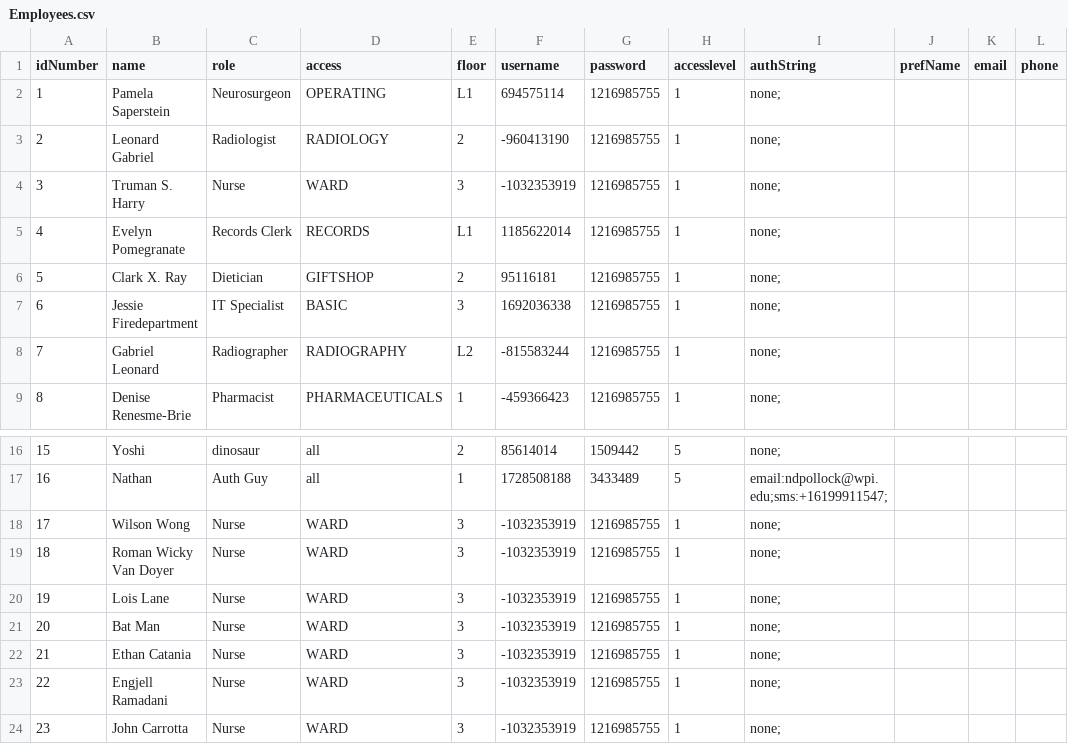
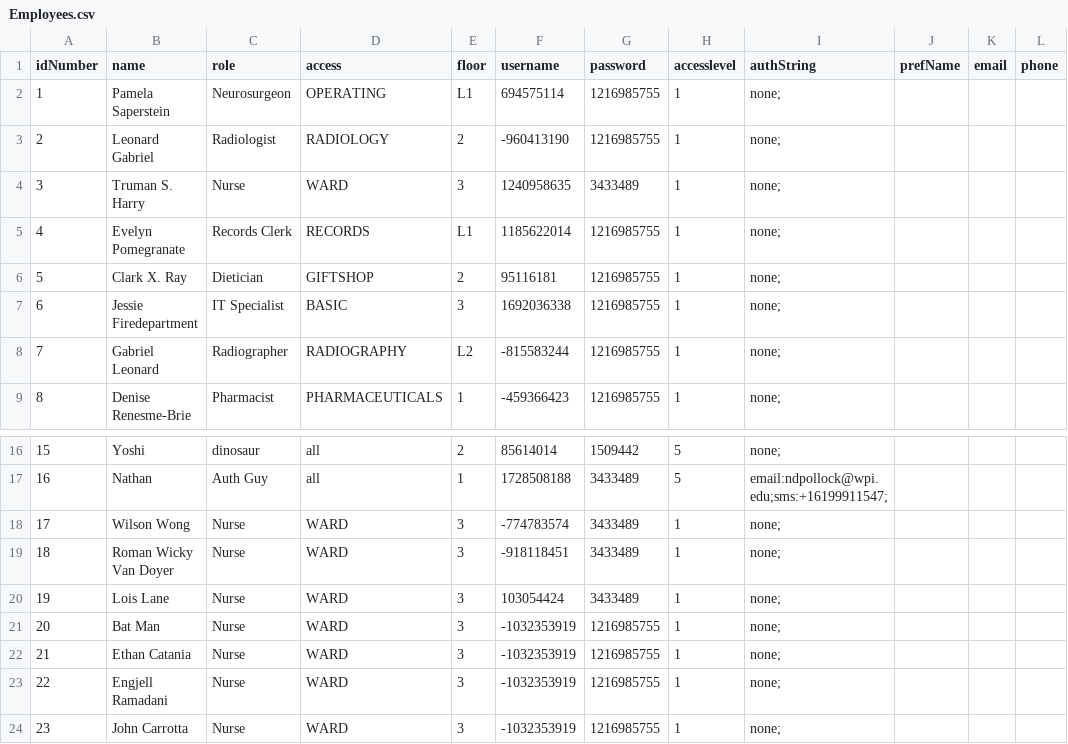
Before and after one commit to CS3733-D22-Team-Y/application, a CSV file: CSVs/Employees.csv, drawn as a sheet; only a part is shown, gaps mark what is left out; the diff names each change by its address in the sheet, - before the commit and + after, or states it on an @@ line.

```diff
--- a/CSVs/Employees.csv
+++ b/CSVs/Employees.csv
-F4 (username): -1032353919
+F4 (username): 1240958635
-G4 (password): 1216985755
+G4 (password): 3433489
-F18 (username): -1032353919
+F18 (username): -774783574
-G18:G20 (password): 1216985755
+G18:G20 (password): 3433489
-F19 (username): -1032353919
+F19 (username): -918118451
-F20 (username): -1032353919
+F20 (username): 103054424
```
Also changed, not shown: 1 other file.
